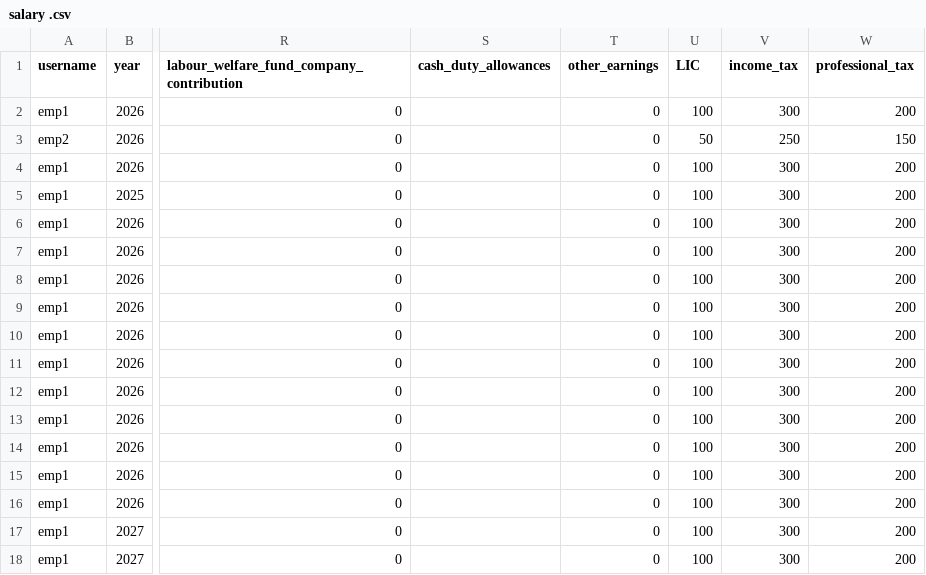
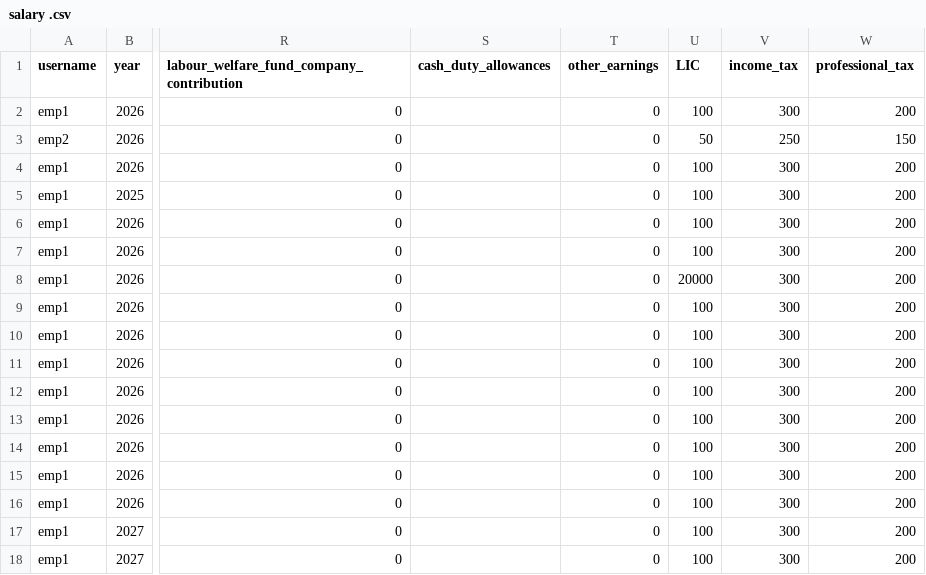
Before and after one commit to hescomsalary1-sudo/salary-data, a CSV file: salary .csv, drawn as a sheet; only a part is shown, gaps mark what is left out; the diff names each change by its address in the sheet, - before the commit and + after, or states it on an @@ line.

Commit message:
Update salary .csv

```diff
--- a/salary .csv
+++ b/salary .csv
-U8 (LIC): 100
+U8 (LIC): 20000
```
